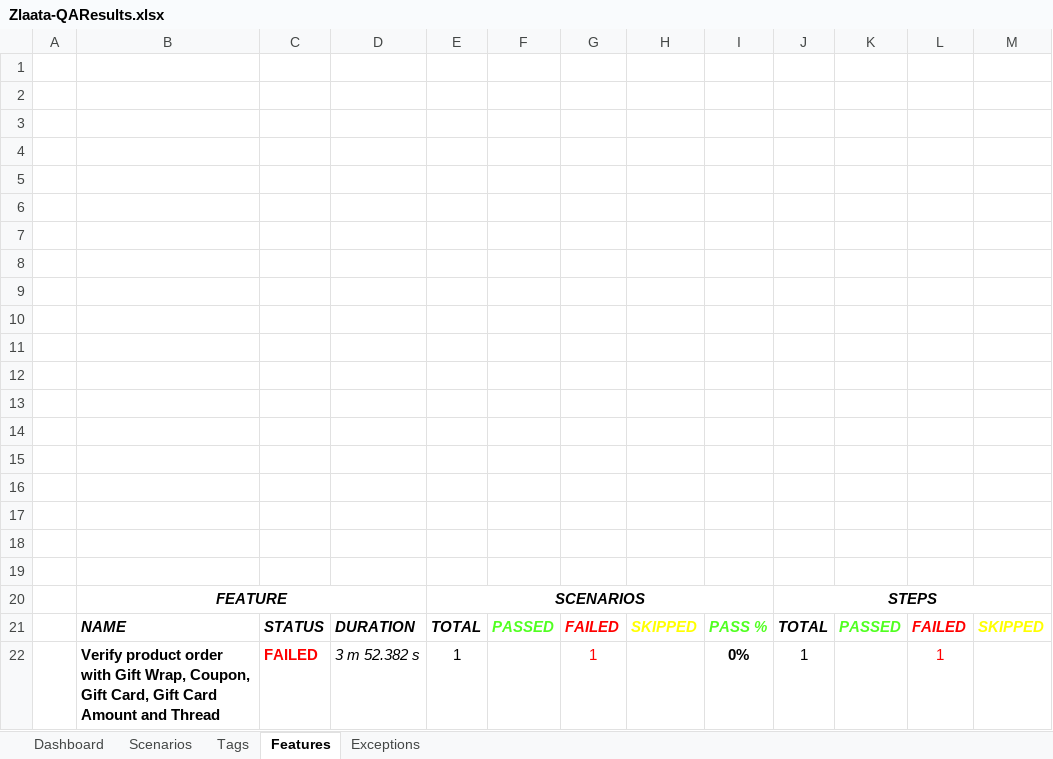
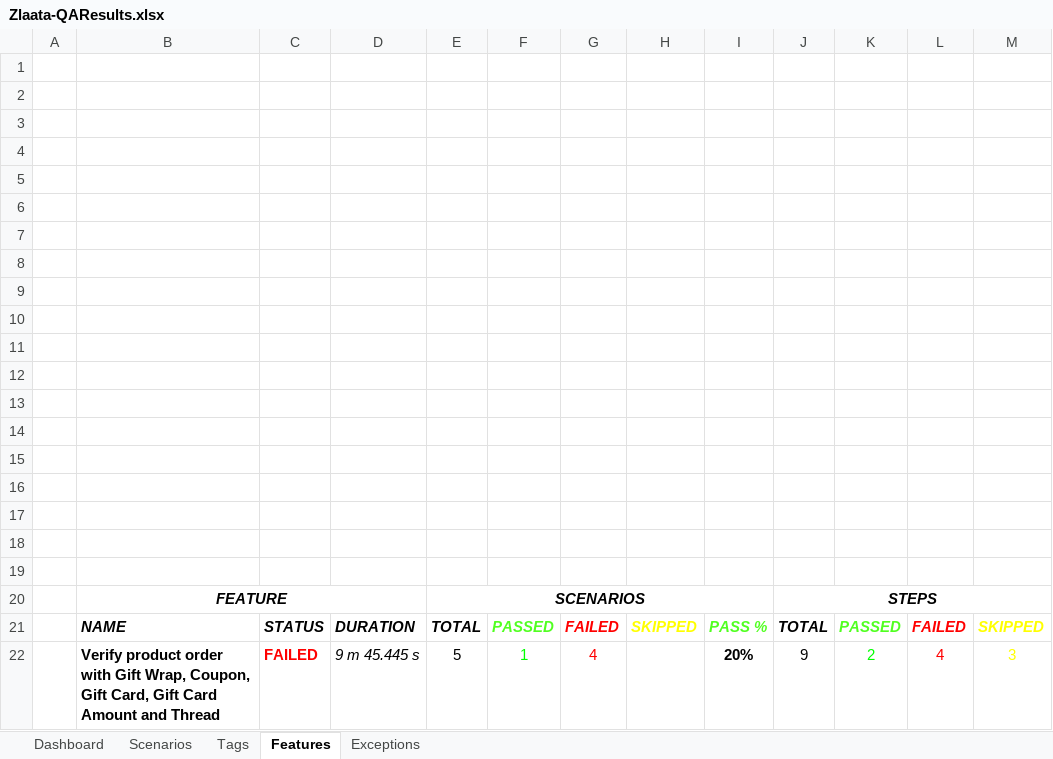
Before and after one commit to ZlaataAutomation/ZlaataQAserver, an Excel workbook: reports/Extent-Report/Zlaata-QAResults.xlsx, sheet Features, drawn as a sheet; values as stored, in another font and other column widths than the file's, no borders; charts and pictures not drawn; removed rows and columns are numbered as before the commit, all else as after; the diff names each change by its address in the sheet, - before the commit and + after, or states it on an @@ line.

```diff
--- a/reports/Extent-Report/Zlaata-QAResults.xlsx (sheet Features)
+++ b/reports/Extent-Report/Zlaata-QAResults.xlsx (sheet Features)
-row 22:  | Verify product order with Gift Wrap, Coupon, Gift Card, Gift Card Amount and Thread | FAILED | 3 m 52.382 s | 1 |  | 1 |  | 0% | 1 |  | 1
+row 22:  | Verify product order with Gift Wrap, Coupon, Gift Card, Gift Card Amount and Thread | FAILED | 9 m 45.445 s | 5 | 1 | 4 |  | 20% | 9 | 2 | 4 | 3
```
Also changed, not shown: sheet Tags, sheet Scenarios, sheet Dashboard, sheet Exceptions, charts or pictures, 6 other files.
